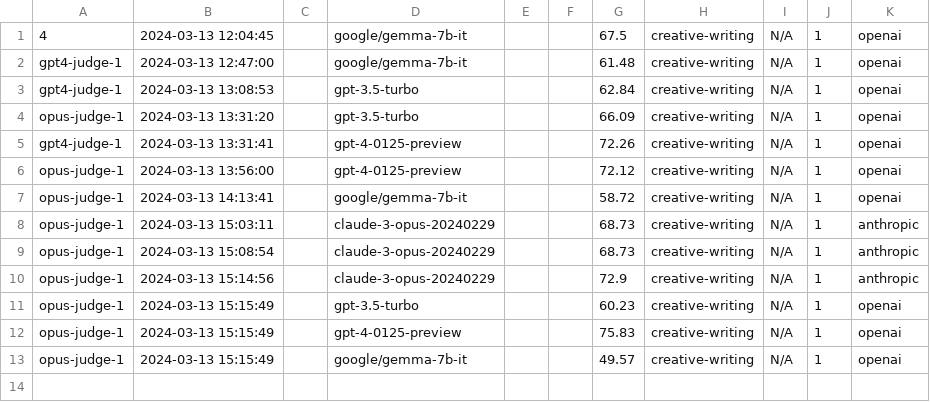
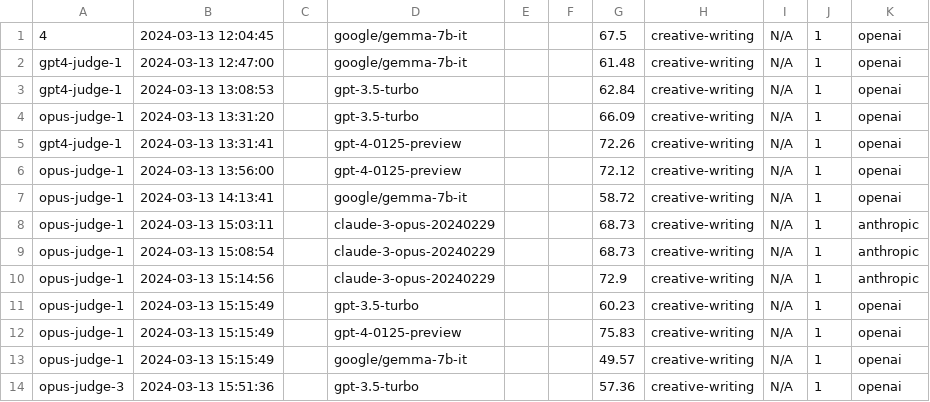
Before and after one commit to EQ-bench/EQ-Bench, a CSV file: benchmark_results.csv, drawn as a sheet; the diff names each change by its address in the sheet, - before the commit and + after, or states it on an @@ line.

```diff
--- a/benchmark_results.csv
+++ b/benchmark_results.csv
+row 14: opus-judge-3 | 2024-03-13 15:51:36 |  | gpt-3.5-turbo |  |  | 57.36 | creative-writing | N/A | 1 | openai
```
Also changed, not shown: 2 other files.
